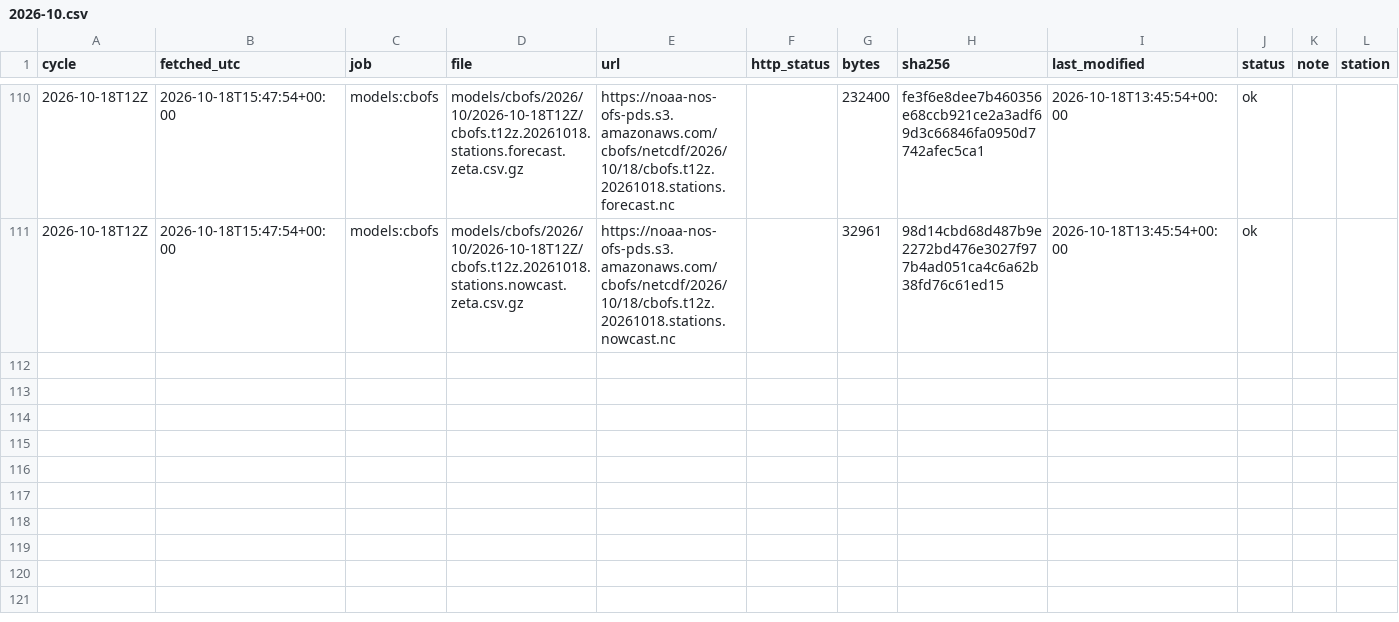
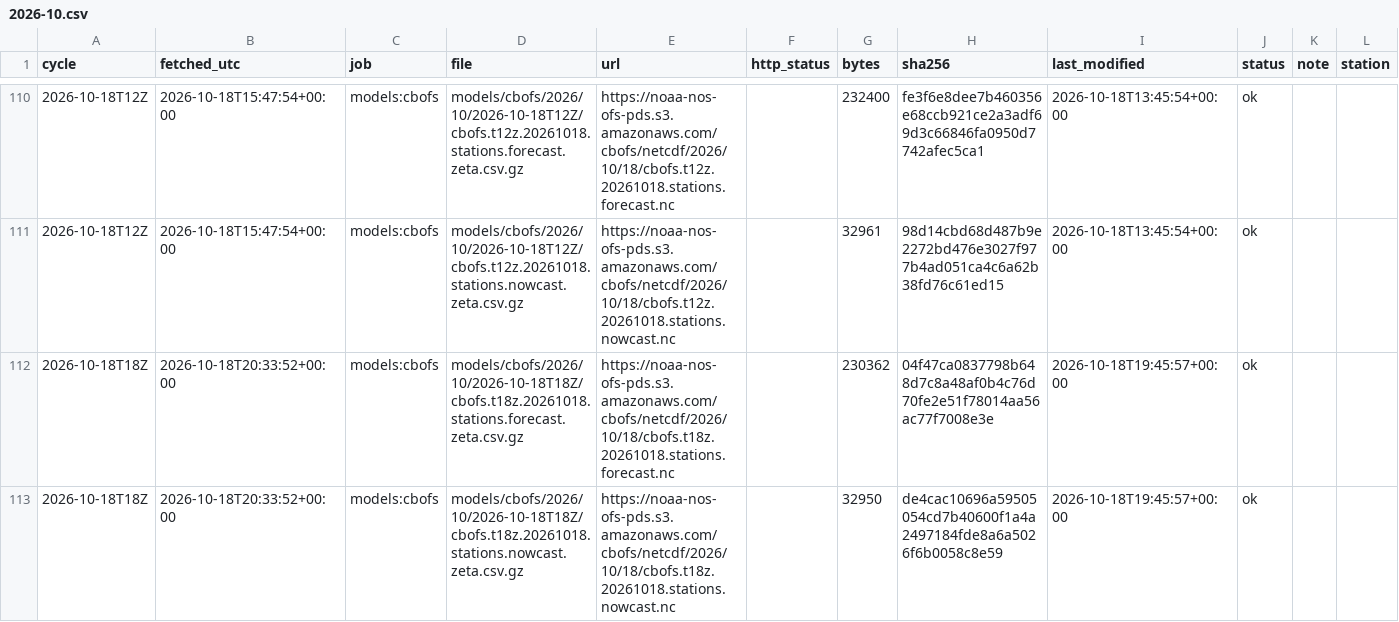
Before and after one commit to DerekLoftis/tidewatch_archive, a CSV file: data/index/models_cbofs/2026-10.csv, drawn as a sheet; only a part is shown, gaps mark what is left out; rows hold the shown columns only; the diff names each change by its address in the sheet, - before the commit and + after, or states it on an @@ line.

```diff
--- a/data/index/models_cbofs/2026-10.csv
+++ b/data/index/models_cbofs/2026-10.csv
+row 112: 2026-10-18T18Z | 2026-10-18T20:33:52+00:00 | models:cbofs | models/cbofs/2026/10/2026-10-18T18Z/cbofs.t18z.20261018.stations.forecast.zeta.csv.gz | https://noaa-nos-ofs-pds.s3.amazonaws.com/cbofs/netcdf/2026/10/18/cbofs.t18z.20261018.stations.forecast.nc |  | 230362 | 04f47ca0837798b648d7c8a48af0b4c76d70fe2e51f78014aa56ac77f7008e3e | 2026-10-18T19:45:57+00:00 | ok
+row 113: 2026-10-18T18Z | 2026-10-18T20:33:52+00:00 | models:cbofs | models/cbofs/2026/10/2026-10-18T18Z/cbofs.t18z.20261018.stations.nowcast.zeta.csv.gz | https://noaa-nos-ofs-pds.s3.amazonaws.com/cbofs/netcdf/2026/10/18/cbofs.t18z.20261018.stations.nowcast.nc |  | 32950 | de4cac10696a59505054cd7b40600f1a4a2497184fde8a6a5026f6b0058c8e59 | 2026-10-18T19:45:57+00:00 | ok
```
Also changed, not shown: data/index/models_nwm-medium-coastal/2026-10.csv, data/index/models_nwm-short-coastal/2026-10.csv, 9 other files.
